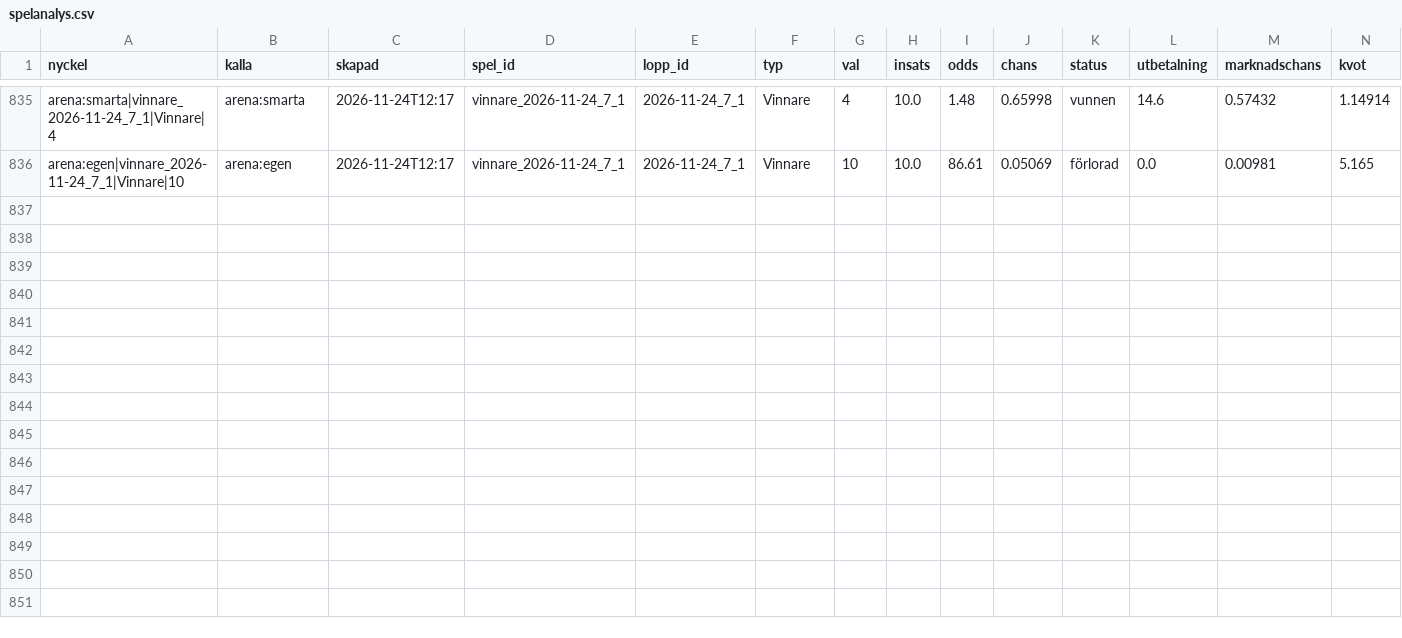
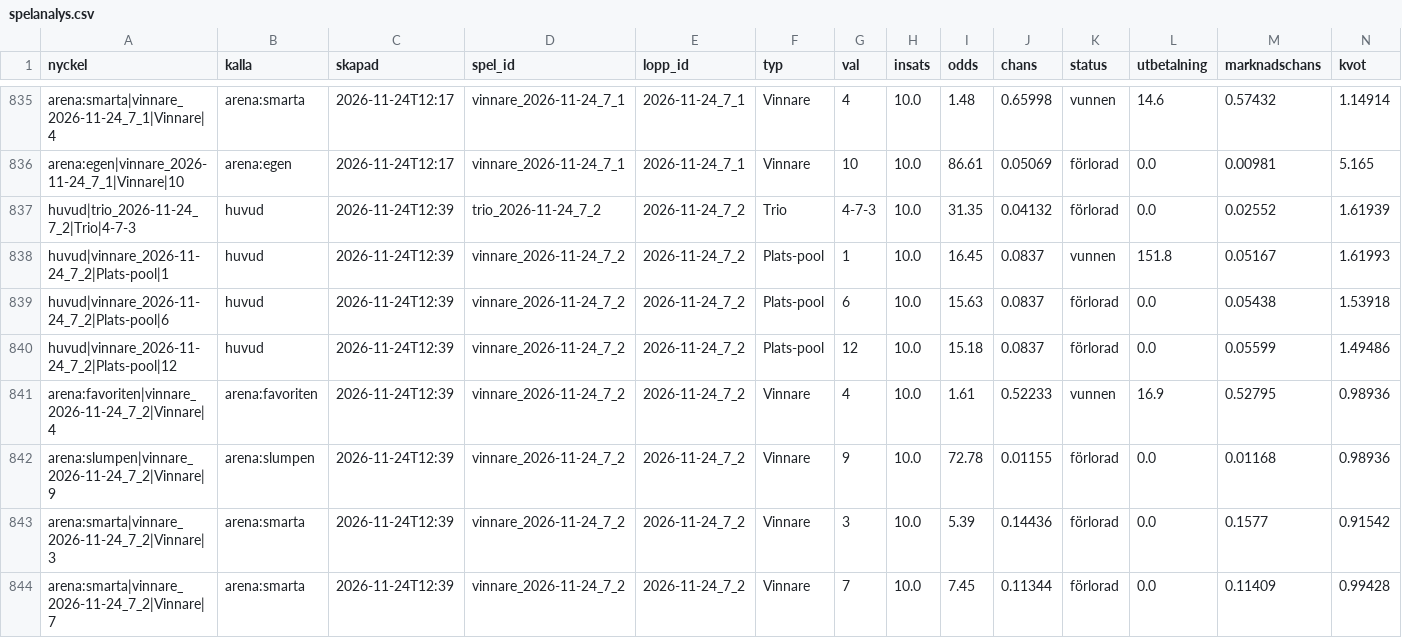
Before and after one commit to fredriklofsten/atg-bot, a CSV file: data/spelanalys.csv, drawn as a sheet; only a part is shown, gaps mark what is left out; rows hold the shown columns only; the diff names each change by its address in the sheet, - before the commit and + after, or states it on an @@ line.

```diff
--- a/data/spelanalys.csv
+++ b/data/spelanalys.csv
+row 837: huvud|trio_2026-11-24_7_2|Trio|4-7-3 | huvud | 2026-11-24T12:39 | trio_2026-11-24_7_2 | 2026-11-24_7_2 | Trio | 4-7-3 | 10.0 | 31.35 | 0.04132 | förlorad | 0.0 | 0.02552 | 1.61939
+row 838: huvud|vinnare_2026-11-24_7_2|Plats-pool|1 | huvud | 2026-11-24T12:39 | vinnare_2026-11-24_7_2 | 2026-11-24_7_2 | Plats-pool | 1 | 10.0 | 16.45 | 0.0837 | vunnen | 151.8 | 0.05167 | 1.61993
+row 839: huvud|vinnare_2026-11-24_7_2|Plats-pool|6 | huvud | 2026-11-24T12:39 | vinnare_2026-11-24_7_2 | 2026-11-24_7_2 | Plats-pool | 6 | 10.0 | 15.63 | 0.0837 | förlorad | 0.0 | 0.05438 | 1.53918
+row 840: huvud|vinnare_2026-11-24_7_2|Plats-pool|12 | huvud | 2026-11-24T12:39 | vinnare_2026-11-24_7_2 | 2026-11-24_7_2 | Plats-pool | 12 | 10.0 | 15.18 | 0.0837 | förlorad | 0.0 | 0.05599 | 1.49486
+row 841: arena:favoriten|vinnare_2026-11-24_7_2|Vinnare|4 | arena:favoriten | 2026-11-24T12:39 | vinnare_2026-11-24_7_2 | 2026-11-24_7_2 | Vinnare | 4 | 10.0 | 1.61 | 0.52233 | vunnen | 16.9 | 0.52795 | 0.98936
+row 842: arena:slumpen|vinnare_2026-11-24_7_2|Vinnare|9 | arena:slumpen | 2026-11-24T12:39 | vinnare_2026-11-24_7_2 | 2026-11-24_7_2 | Vinnare | 9 | 10.0 | 72.78 | 0.01155 | förlorad | 0.0 | 0.01168 | 0.98936
+row 843: arena:smarta|vinnare_2026-11-24_7_2|Vinnare|3 | arena:smarta | 2026-11-24T12:39 | vinnare_2026-11-24_7_2 | 2026-11-24_7_2 | Vinnare | 3 | 10.0 | 5.39 | 0.14436 | förlorad | 0.0 | 0.1577 | 0.91542
+row 844: arena:smarta|vinnare_2026-11-24_7_2|Vinnare|7 | arena:smarta | 2026-11-24T12:39 | vinnare_2026-11-24_7_2 | 2026-11-24_7_2 | Vinnare | 7 | 10.0 | 7.45 | 0.11344 | förlorad | 0.0 | 0.11409 | 0.99428
```
Also changed, not shown: data/arena.csv, data/papperspel.csv, 9 other files.
